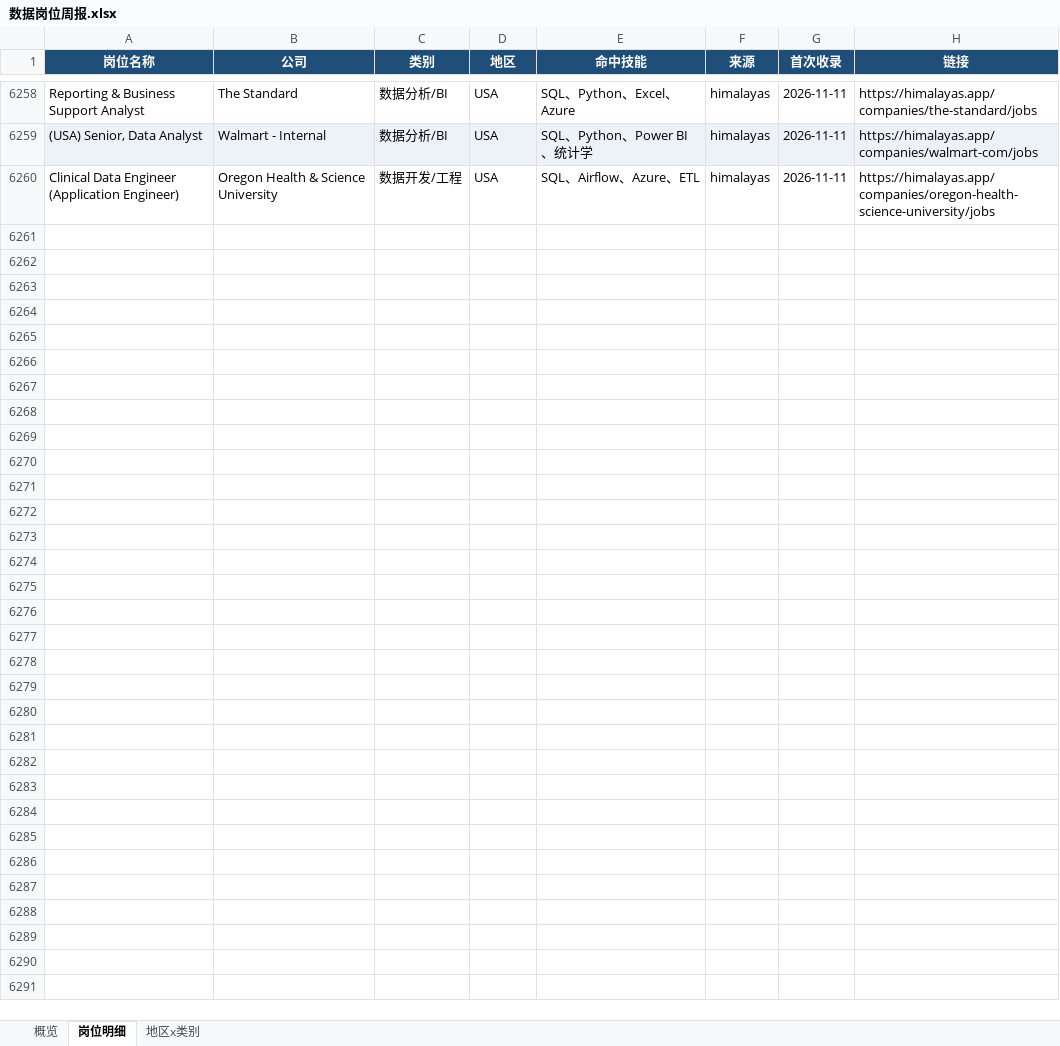
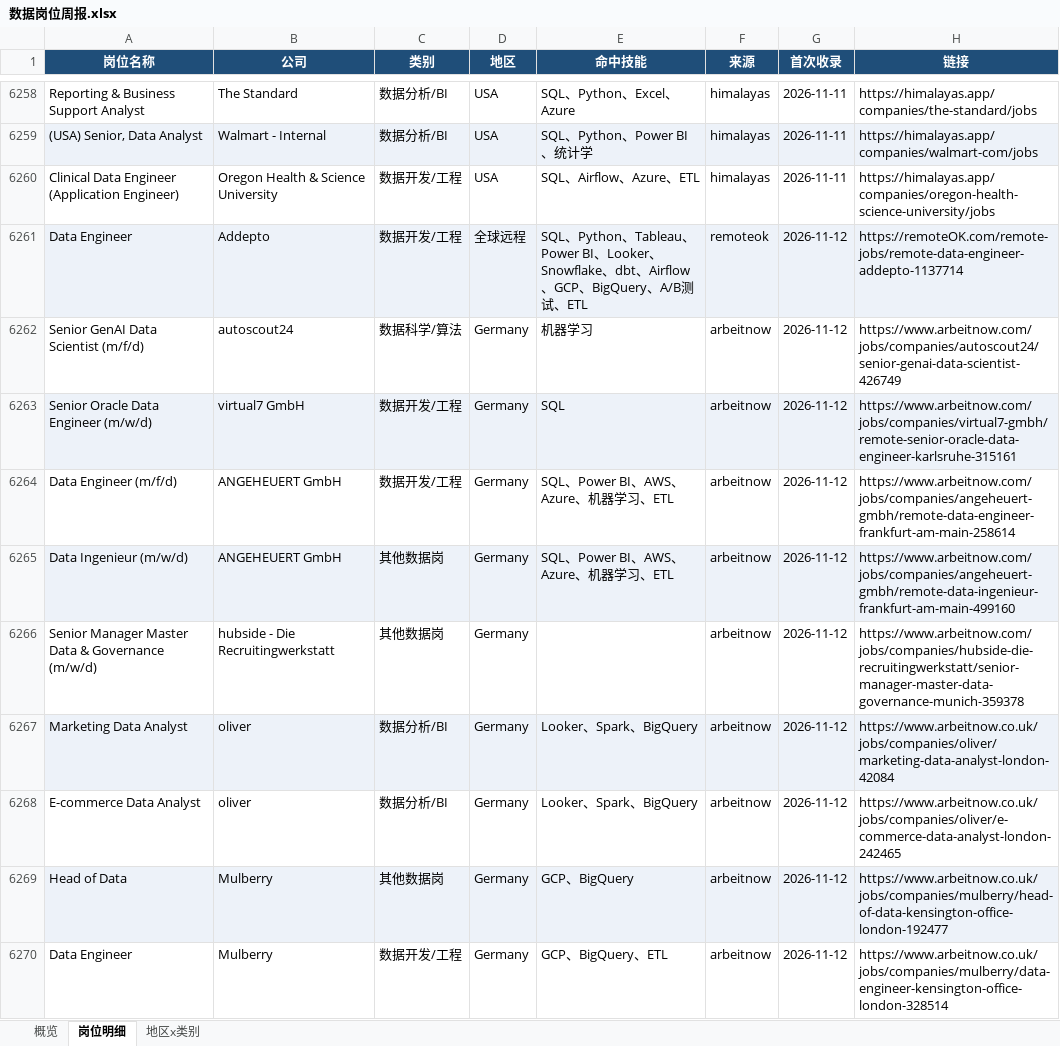
Before and after one commit to EGG-ZERO/da-job-radar, an Excel workbook: reports/数据岗位周报.xlsx, sheet 岗位明细, drawn as a sheet; only a part is shown, gaps mark what is left out; values as stored, in another font and other column widths than the file's, no borders; the diff covers the shown part only; the diff names each change by its address in the sheet, - before the commit and + after, or states it on an @@ line.

```diff
--- a/reports/数据岗位周报.xlsx (sheet 岗位明细)
+++ b/reports/数据岗位周报.xlsx (sheet 岗位明细)
+row 6261: Data Engineer | Addepto | 数据开发/工程 | 全球远程 | SQL、Python、Tableau、Power BI、Looker、Snowflake、dbt、Airflow、GCP、BigQuery、A/B测试、ETL | remoteok | 2026-11-12 | https://remoteOK.com/remote-jobs/remote-data-engineer-addepto-1137714
+row 6262: Senior GenAI Data Scientist (m/f/d) | autoscout24 | 数据科学/算法 | Germany | 机器学习 | arbeitnow | 2026-11-12 | https://www.arbeitnow.com/jobs/companies/autoscout24/senior-genai-data-scientist-426749
+row 6263: Senior Oracle Data Engineer (m/w/d) | virtual7 GmbH | 数据开发/工程 | Germany | SQL | arbeitnow | 2026-11-12 | https://www.arbeitnow.com/jobs/companies/virtual7-gmbh/remote-senior-oracle-data-engineer-karlsruhe-315161
+row 6264: Data Engineer (m/f/d) | ANGEHEUERT GmbH | 数据开发/工程 | Germany | SQL、Power BI、AWS、Azure、机器学习、ETL | arbeitnow | 2026-11-12 | https://www.arbeitnow.com/jobs/companies/angeheuert-gmbh/remote-data-engineer-frankfurt-am-main-258614
+row 6265: Data Ingenieur (m/w/d) | ANGEHEUERT GmbH | 其他数据岗 | Germany | SQL、Power BI、AWS、Azure、机器学习、ETL | arbeitnow | 2026-11-12 | https://www.arbeitnow.com/jobs/companies/angeheuert-gmbh/remote-data-ingenieur-frankfurt-am-main-499160
+row 6266: Senior Manager Master Data & Governance (m/w/d) | hubside - Die Recruitingwerkstatt | 其他数据岗 | Germany |  | arbeitnow | 2026-11-12 | https://www.arbeitnow.com/jobs/companies/hubside-die-recruitingwerkstatt/senior-manager-master-data-governance-munich-359378
+row 6267: Marketing Data Analyst | oliver | 数据分析/BI | Germany | Looker、Spark、BigQuery | arbeitnow | 2026-11-12 | https://www.arbeitnow.co.uk/jobs/companies/oliver/marketing-data-analyst-london-42084
+row 6268: E-commerce Data Analyst | oliver | 数据分析/BI | Germany | Looker、Spark、BigQuery | arbeitnow | 2026-11-12 | https://www.arbeitnow.co.uk/jobs/companies/oliver/e-commerce-data-analyst-london-242465
+row 6269: Head of Data | Mulberry | 其他数据岗 | Germany | GCP、BigQuery | arbeitnow | 2026-11-12 | https://www.arbeitnow.co.uk/jobs/companies/mulberry/head-of-data-kensington-office-london-192477
+row 6270: Data Engineer | Mulberry | 数据开发/工程 | Germany | GCP、BigQuery、ETL | arbeitnow | 2026-11-12 | https://www.arbeitnow.co.uk/jobs/companies/mulberry/data-engineer-kensington-office-london-328514
```
Also changed, not shown: 62 added rows elsewhere in this sheet, sheet 概览, sheet 地区x类别, 5 other files.
